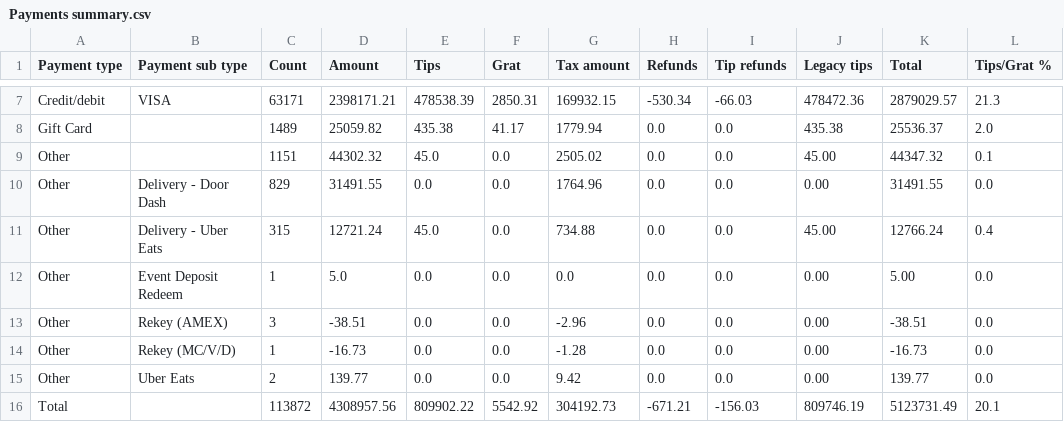
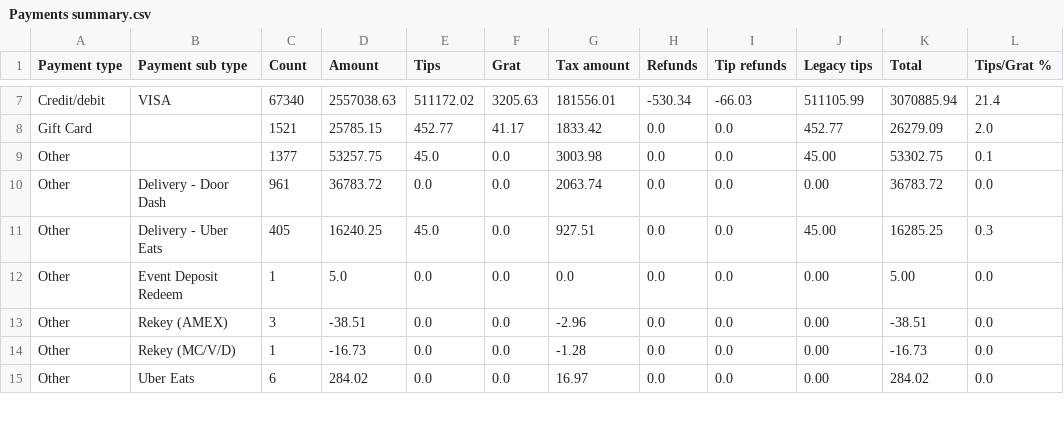
Before and after one commit to BHERRIN7/brassstap-data, a CSV file: data/Payments summary.csv, drawn as a sheet; only a part is shown, gaps mark what is left out; removed rows and columns are numbered as before the commit, all else as after; the diff covers the shown part only; the diff names each change by its address in the sheet, - before the commit and + after, or states it on an @@ line.

Commit message:
Update Payments summary.csv — 2026-10-30

```diff
--- a/data/Payments summary.csv
+++ b/data/Payments summary.csv
-C7 (Count): 63171
+C7 (Count): 67340
-D7 (Amount): 2398171.21
+D7 (Amount): 2557038.63
-E7 (Tips): 478538.39
+E7 (Tips): 511172.02
-F7 (Grat): 2850.31
+F7 (Grat): 3205.63
-G7 (Tax amount): 169932.15
+G7 (Tax amount): 181556.01
-J7 (Legacy tips): 478472.36
+J7 (Legacy tips): 511105.99
-K7 (Total): 2879029.57
+K7 (Total): 3070885.94
-L7 (Tips/Grat %): 21.3
+L7 (Tips/Grat %): 21.4
-C8 (Count): 1489
+C8 (Count): 1521
-D8 (Amount): 25059.82
+D8 (Amount): 25785.15
-E8 (Tips): 435.38
+E8 (Tips): 452.77
-G8 (Tax amount): 1779.94
+G8 (Tax amount): 1833.42
-J8 (Legacy tips): 435.38
+J8 (Legacy tips): 452.77
-K8 (Total): 25536.37
+K8 (Total): 26279.09
-C9 (Count): 1151
+C9 (Count): 1377
-D9 (Amount): 44302.32
+D9 (Amount): 53257.75
-G9 (Tax amount): 2505.02
+G9 (Tax amount): 3003.98
-K9 (Total): 44347.32
+K9 (Total): 53302.75
-C10 (Count): 829
+C10 (Count): 961
-D10 (Amount): 31491.55
+D10 (Amount): 36783.72
-G10 (Tax amount): 1764.96
+G10 (Tax amount): 2063.74
-K10 (Total): 31491.55
+K10 (Total): 36783.72
-C11 (Count): 315
+C11 (Count): 405
-D11 (Amount): 12721.24
+D11 (Amount): 16240.25
-G11 (Tax amount): 734.88
+G11 (Tax amount): 927.51
-K11 (Total): 12766.24
+K11 (Total): 16285.25
-L11 (Tips/Grat %): 0.4
+L11 (Tips/Grat %): 0.3
-C15 (Count): 2
+C15 (Count): 6
-D15 (Amount): 139.77
+D15 (Amount): 284.02
-G15 (Tax amount): 9.42
+G15 (Tax amount): 16.97
-K15 (Total): 139.77
+K15 (Total): 284.02
-row 16: Total |  | 113872 | 4308957.56 | 809902.22 | 5542.92 | 304192.73 | -671.21 | -156.03 | 809746.19 | 5123731.49 | 20.1
```
Also changed, not shown: 3 added rows, 2 removed rows and 23 edited cells elsewhere in this file.
